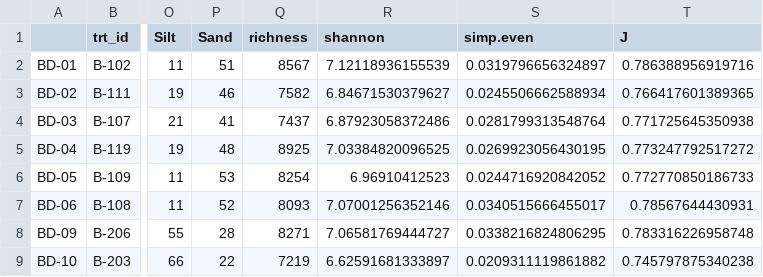
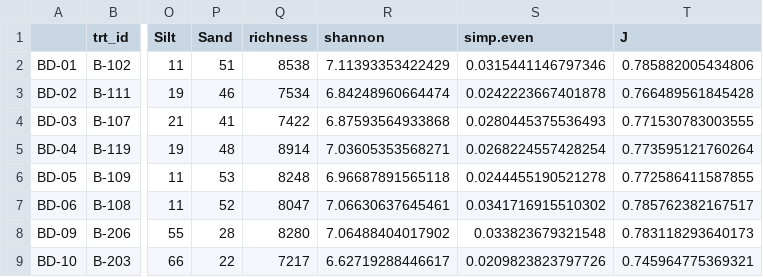
Before and after one commit to PeraltaLab/CropDiversity, a CSV file: analyses/BD.DIVsoilmicrobes.csv, drawn as a sheet; only a part is shown, gaps mark what is left out; the diff covers the shown part only; the diff names each change by its address in the sheet, - before the commit and + after, or states it on an @@ line.

```diff
--- a/analyses/BD.DIVsoilmicrobes.csv
+++ b/analyses/BD.DIVsoilmicrobes.csv
-Q2 (richness): 8567
+Q2 (richness): 8538
-R2 (shannon): 7.12118936155539
+R2 (shannon): 7.11393353422429
-S2 (simp.even): 0.0319796656324897
+S2 (simp.even): 0.0315441146797346
-T2 (J): 0.786388956919716
+T2 (J): 0.785882005434806
-Q3 (richness): 7582
+Q3 (richness): 7534
-R3 (shannon): 6.84671530379627
+R3 (shannon): 6.84248960664474
-S3 (simp.even): 0.0245506662588934
+S3 (simp.even): 0.0242223667401878
-T3 (J): 0.766417601389365
+T3 (J): 0.766489561845428
-Q4 (richness): 7437
+Q4 (richness): 7422
-R4 (shannon): 6.87923058372486
+R4 (shannon): 6.87593564933868
-S4 (simp.even): 0.0281799313548764
+S4 (simp.even): 0.0280445375536493
-T4 (J): 0.771725645350938
+T4 (J): 0.771530783003555
-Q5 (richness): 8925
+Q5 (richness): 8914
-R5 (shannon): 7.03384820096525
+R5 (shannon): 7.03605353568271
-S5 (simp.even): 0.0269923056430195
+S5 (simp.even): 0.0268224557428254
-T5 (J): 0.773247792517272
+T5 (J): 0.773595121760264
-Q6 (richness): 8254
+Q6 (richness): 8248
-R6 (shannon): 6.96910412523
+R6 (shannon): 6.96687891565118
-S6 (simp.even): 0.0244716920842052
+S6 (simp.even): 0.0244455190521278
-T6 (J): 0.772770850186733
+T6 (J): 0.772586411587855
-Q7 (richness): 8093
+Q7 (richness): 8047
-R7 (shannon): 7.07001256352146
+R7 (shannon): 7.06630637645461
-S7 (simp.even): 0.0340515666455017
+S7 (simp.even): 0.0341716915510302
-T7 (J): 0.78567644430931
+T7 (J): 0.785762382167517
-Q8 (richness): 8271
+Q8 (richness): 8280
-R8 (shannon): 7.06581769444727
+R8 (shannon): 7.06488404017902
-S8 (simp.even): 0.0338216824806295
+S8 (simp.even): 0.033823679321548
-T8 (J): 0.783316226958748
+T8 (J): 0.783118293640173
-Q9 (richness): 7219
+Q9 (richness): 7217
-R9 (shannon): 6.62591681333897
+R9 (shannon): 6.62719288446617
-S9 (simp.even): 0.0209311119861882
+S9 (simp.even): 0.0209823823797726
-T9 (J): 0.745797875340238
+T9 (J): 0.745964775369321
```
Also changed, not shown: 80 edited cells elsewhere in this file, 2 other files.
